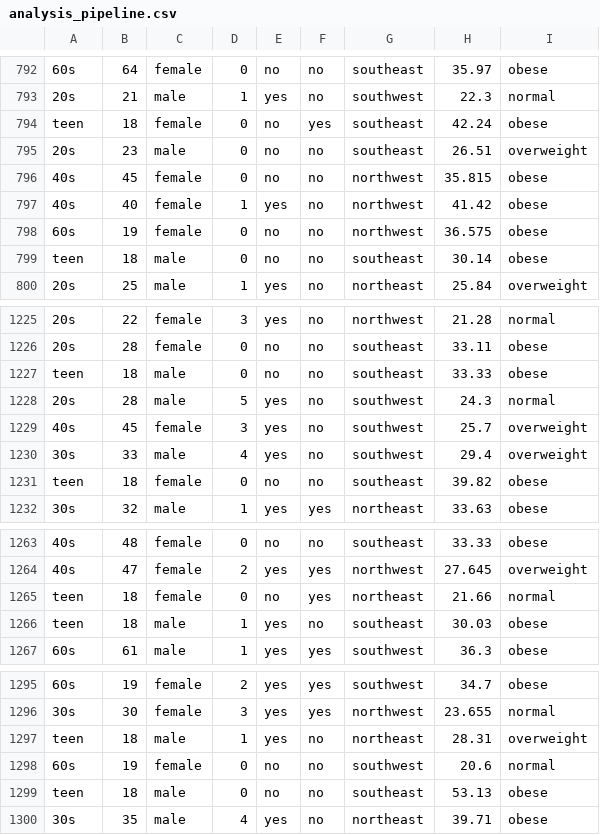
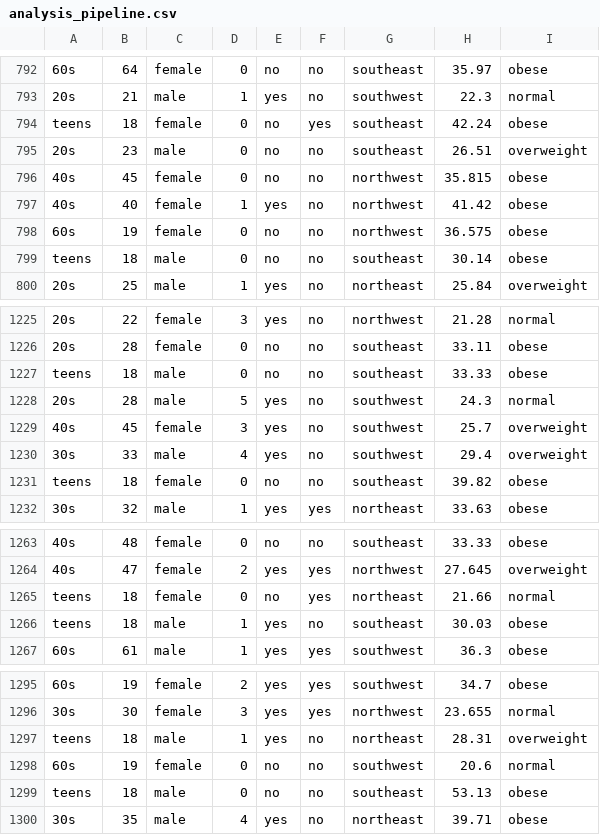
Before and after one commit to ubco-W2022T2-data301/project-group-group10, a CSV file: analysis/analysis_pipeline.csv, drawn as a sheet; only a part is shown, gaps mark what is left out; the diff covers the shown part only; the diff names each change by its address in the sheet, - before the commit and + after, or states it on an @@ line.

```diff
--- a/analysis/analysis_pipeline.csv
+++ b/analysis/analysis_pipeline.csv
-A794: teen
+A794: teens
-A799: teen
+A799: teens
-A1227: teen
+A1227: teens
-A1231: teen
+A1231: teens
-A1265:A1266: teen
+A1265:A1266: teens
-A1297: teen
+A1297: teens
-A1299: teen
+A1299: teens
```
Also changed, not shown: 1 added row, 1 removed row and 59 edited cells elsewhere in this file, 3 other files.
